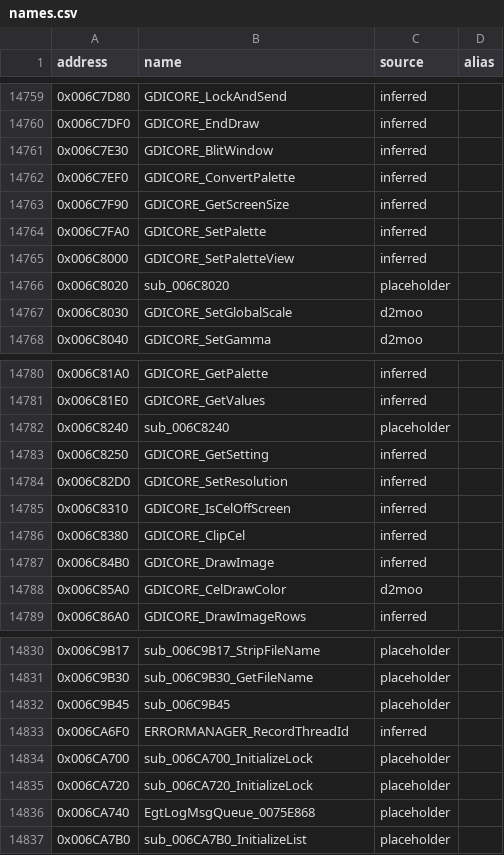
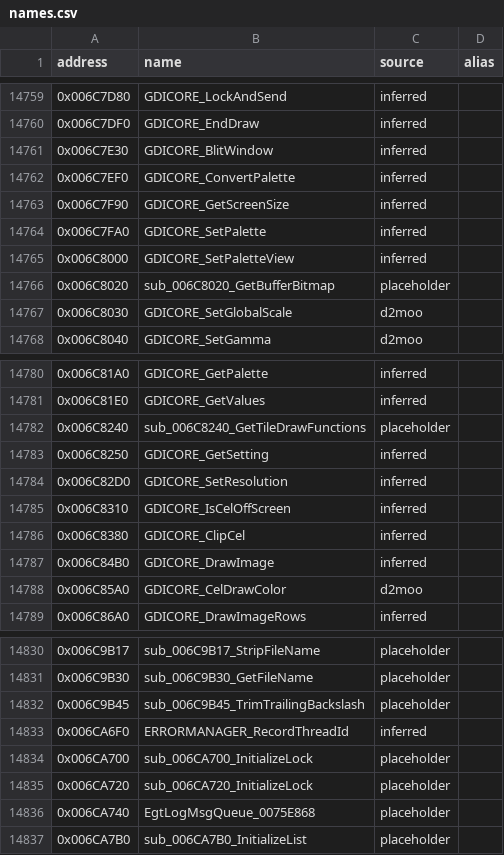
Before and after one commit to CaptainLegbreak/Iblis-Codex, a CSV file: names.csv, drawn as a sheet; only a part is shown, gaps mark what is left out; the diff covers the shown part only.

```diff
--- a/names.csv
+++ b/names.csv
@@ -14765,3 +14765,3 @@ address,name,source,alias
 0x006C8000,GDICORE_SetPaletteView,inferred,
-0x006C8020,sub_006C8020,placeholder,
+0x006C8020,sub_006C8020_GetBufferBitmap,placeholder,
 0x006C8030,GDICORE_SetGlobalScale,d2moo,
@@ -14781,3 +14781,3 @@ address,name,source,alias
 0x006C81E0,GDICORE_GetValues,inferred,
-0x006C8240,sub_006C8240,placeholder,
+0x006C8240,sub_006C8240_GetTileDrawFunctions,placeholder,
 0x006C8250,GDICORE_GetSetting,inferred,
@@ -14831,3 +14831,3 @@ address,name,source,alias
 0x006C9B30,sub_006C9B30_GetFileName,placeholder,
-0x006C9B45,sub_006C9B45,placeholder,
+0x006C9B45,sub_006C9B45_TrimTrailingBackslash,placeholder,
 0x006CA6F0,ERRORMANAGER_RecordThreadId,inferred,
```
Also changed, not shown: 6 edited cells elsewhere in this file, 10 other files.
